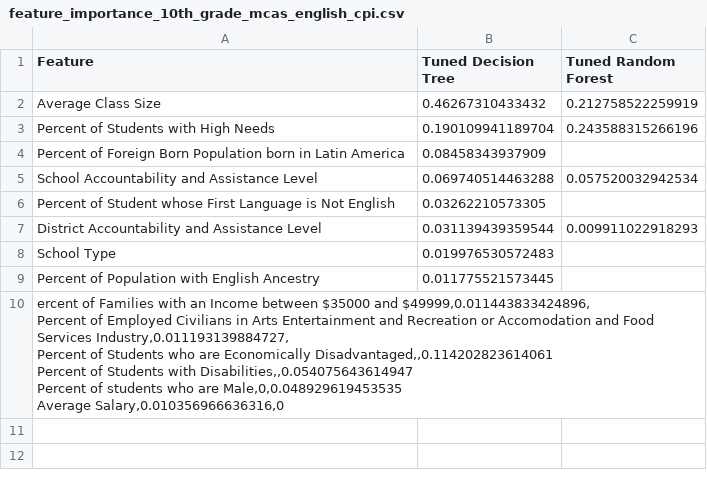
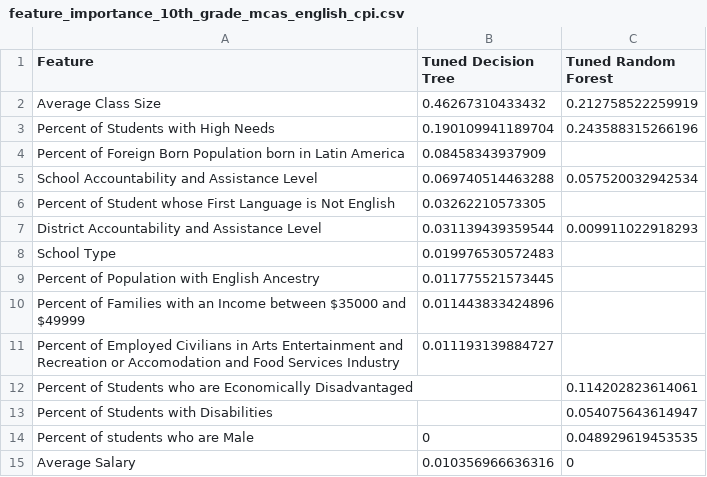
Before and after one commit to I-Dream-Of-Machines/soen_471_final_project, a CSV file: results/combined_feature_importance/feature_importance_10th_grade_mcas_english_cpi.csv, drawn as a sheet.

Commit message:
Update feature_importance_10th_grade_mcas_english_cpi.csv

```diff
--- a/results/combined_feature_importance/feature_importance_10th_grade_mcas_english_cpi.csv
+++ b/results/combined_feature_importance/feature_importance_10th_grade_mcas_english_cpi.csv
@@ -9,8 +9,7 @@ School Type,0.019976530572483,
 Percent of Population with English Ancestry,0.011775521573445,
-"ercent of Families with an Income between $35000 and $49999,0.011443833424896,
-Percent of Employed Civilians in Arts Entertainment and Recreation or Accomodation and Food Services Industry,0.011193139884727,
-Percent of Students who are Economically Disadvantaged,,0.114202823614061
-Percent of Students with Disabilities,,0.054075643614947
-Percent of students who are Male,0,0.048929619453535
-Average Salary,0.010356966636316,0
-
+Percent of Families with an Income between $35000 and $49999,0.011443833424896,
+Percent of Employed Civilians in Arts Entertainment and Recreation or Accomodation and Food Services Industry,0.011193139884727,
+Percent of Students who are Economically Disadvantaged,,0.114202823614061
+Percent of Students with Disabilities,,0.054075643614947
+Percent of students who are Male,0,0.048929619453535
+Average Salary,0.010356966636316,0
```
